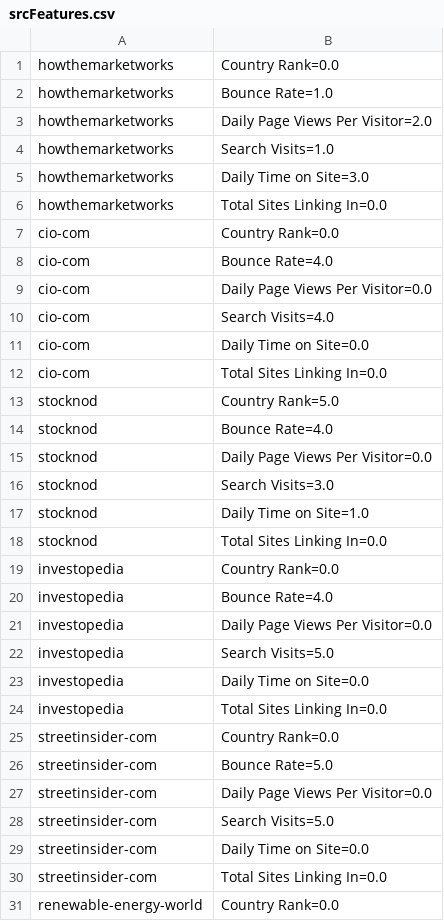
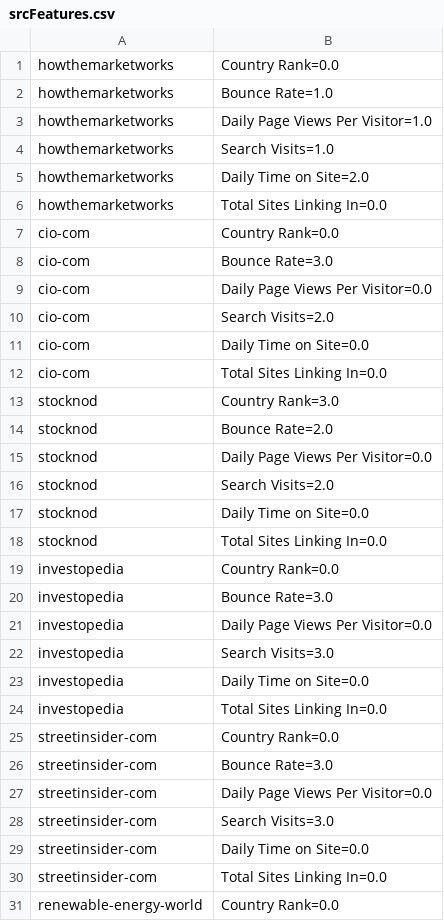
Before and after one commit to brahmaneya/WebSourceQuality, a CSV file: appStock/data/srcFeatures.csv, drawn as a sheet; only a part is shown; the diff covers the shown part only.

```diff
--- a/appStock/data/srcFeatures.csv
+++ b/appStock/data/srcFeatures.csv
@@ -2,22 +2,22 @@ howthemarketworks,Country Rank=0.0
 howthemarketworks,Bounce Rate=1.0
-howthemarketworks,Daily Page Views Per Visitor=2.0
+howthemarketworks,Daily Page Views Per Visitor=1.0
 howthemarketworks,Search Visits=1.0
-howthemarketworks,Daily Time on Site=3.0
+howthemarketworks,Daily Time on Site=2.0
 howthemarketworks,Total Sites Linking In=0.0
 cio-com,Country Rank=0.0
-cio-com,Bounce Rate=4.0
+cio-com,Bounce Rate=3.0
 cio-com,Daily Page Views Per Visitor=0.0
-cio-com,Search Visits=4.0
+cio-com,Search Visits=2.0
 cio-com,Daily Time on Site=0.0
 cio-com,Total Sites Linking In=0.0
-stocknod,Country Rank=5.0
-stocknod,Bounce Rate=4.0
+stocknod,Country Rank=3.0
+stocknod,Bounce Rate=2.0
 stocknod,Daily Page Views Per Visitor=0.0
-stocknod,Search Visits=3.0
-stocknod,Daily Time on Site=1.0
+stocknod,Search Visits=2.0
+stocknod,Daily Time on Site=0.0
 stocknod,Total Sites Linking In=0.0
 investopedia,Country Rank=0.0
-investopedia,Bounce Rate=4.0
+investopedia,Bounce Rate=3.0
 investopedia,Daily Page Views Per Visitor=0.0
-investopedia,Search Visits=5.0
+investopedia,Search Visits=3.0
 investopedia,Daily Time on Site=0.0
@@ -25,5 +25,5 @@ investopedia,Total Sites Linking In=0.0
 streetinsider-com,Country Rank=0.0
-streetinsider-com,Bounce Rate=5.0
+streetinsider-com,Bounce Rate=3.0
 streetinsider-com,Daily Page Views Per Visitor=0.0
-streetinsider-com,Search Visits=5.0
+streetinsider-com,Search Visits=3.0
 streetinsider-com,Daily Time on Site=0.0
```
Also changed, not shown: 5 added rows and 69 edited cells elsewhere in this file, appStock/data/stockVolumes.csv, 10 other files.
